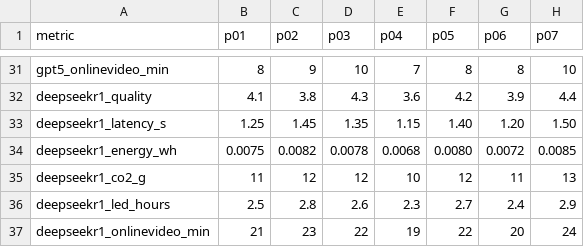
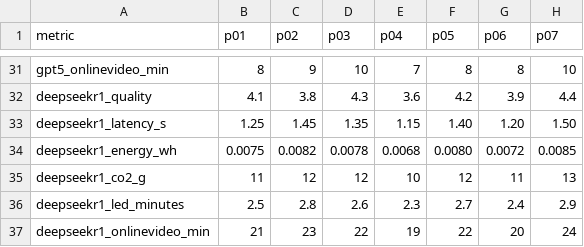
Before and after one commit to Abmstpha/ComparIA-dashboard, a CSV file: public/results.csv, drawn as a sheet; only a part is shown, gaps mark what is left out; the diff covers the shown part only; the diff names each change by its address in the sheet, - before the commit and + after, or states it on an @@ line.

Commit message:
Update LED metric from hours to minutes and rename to 'LED Bulb'
- Changed MetricName from 'led_hours' to 'led_minutes' in types
- Updated METRIC_LABELS to show 'LED Bulb (min)' instead of 'LED Hours'
- Updated METRIC_UNITS from 'hours' to 'min'
- Updated DERIVED_METRICS array to use 'led_minutes'
- Updated all CSV data: changed all model LED metrics from '_led_hours' to '_led_minutes'
- Values remain the same as they were already in minutes
- Consistent across all models: llama3.1_8b, gemma8b, mistralsmall, gptoss20b, gpt5, deepseekr1
- Charts will now display 'LED Bulb (min)' with correct units

```diff
--- a/public/results.csv
+++ b/public/results.csv
-A36 (metric): deepseekr1_led_hours
+A36 (metric): deepseekr1_led_minutes
```
Also changed, not shown: 5 edited cells elsewhere in this file, 1 other file.
